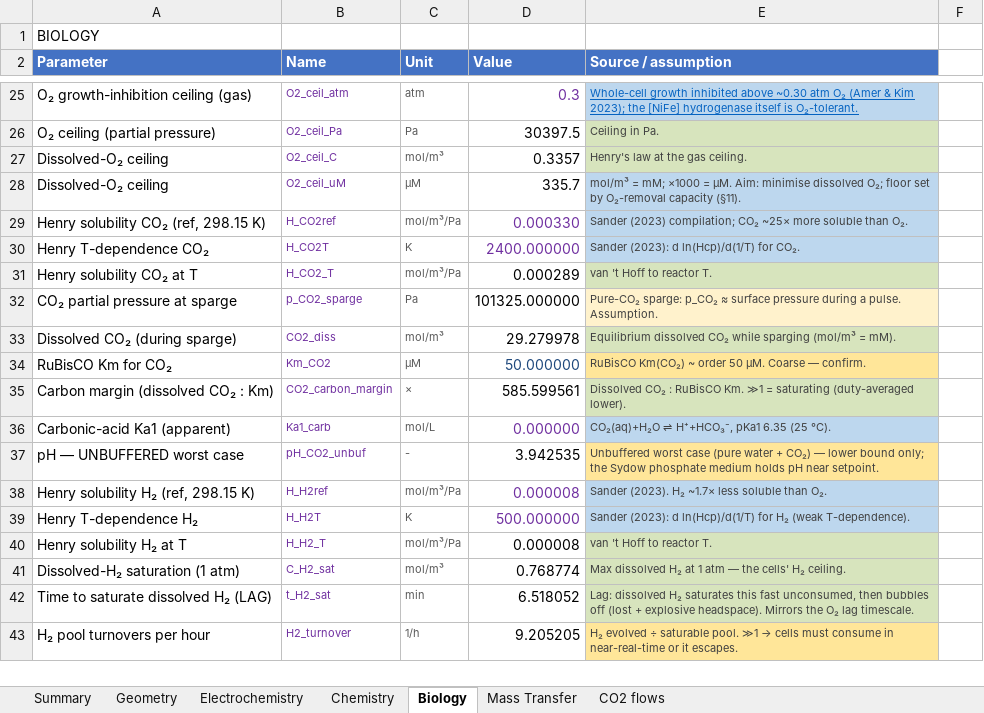
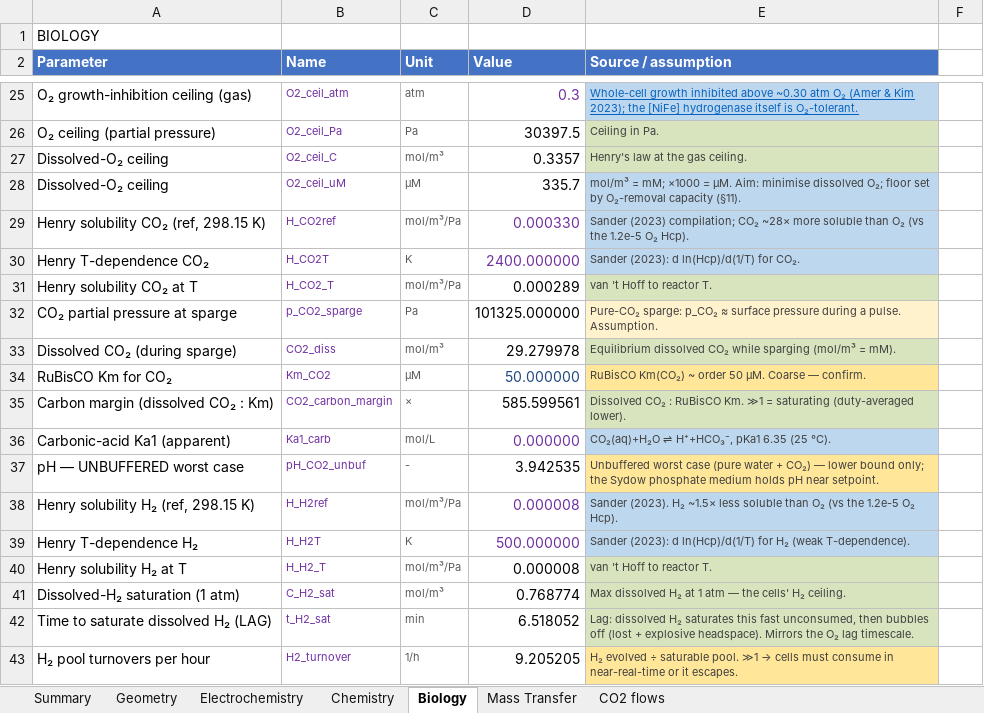
Before and after one commit to amy-bo/electroPioreactor, an Excel workbook: Media/electroPioreactorGasModel.xlsx, sheet Biology, drawn as a sheet; only a part is shown, gaps mark what is left out; values as stored, in another font and other column widths than the file's, no borders; conditional formats not drawn; the diff names each change by its address in the sheet, - before the commit and + after, or states it on an @@ line.

```diff
--- a/Media/electroPioreactorGasModel.xlsx (sheet Biology)
+++ b/Media/electroPioreactorGasModel.xlsx (sheet Biology)
-E29 (Source / assumption): …compilation; CO₂ ~25× more soluble than O₂.
+E29 (Source / assumption): …compilation; CO₂ ~28× more soluble than O₂ (vs the 1.2e-5 O₂ Hcp).
-E38 (Source / assumption): …(2023). H₂ ~1.7× less soluble than O₂.
+E38 (Source / assumption): …(2023). H₂ ~1.5× less soluble than O₂ (vs the 1.2e-5 O₂ Hcp).
```
Also changed, not shown: sheet Chemistry, sheet Mass Transfer, 8 other files.
